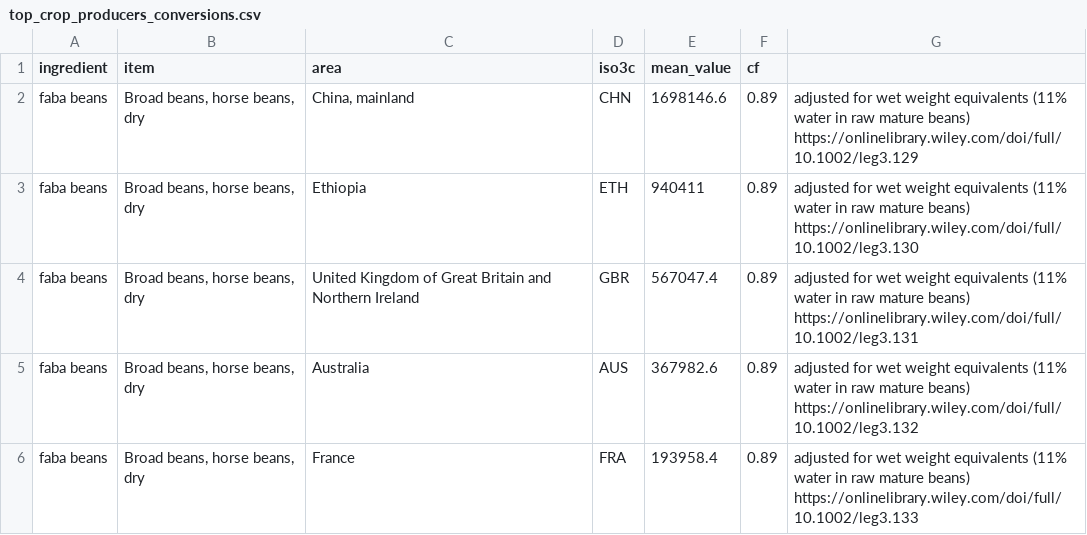
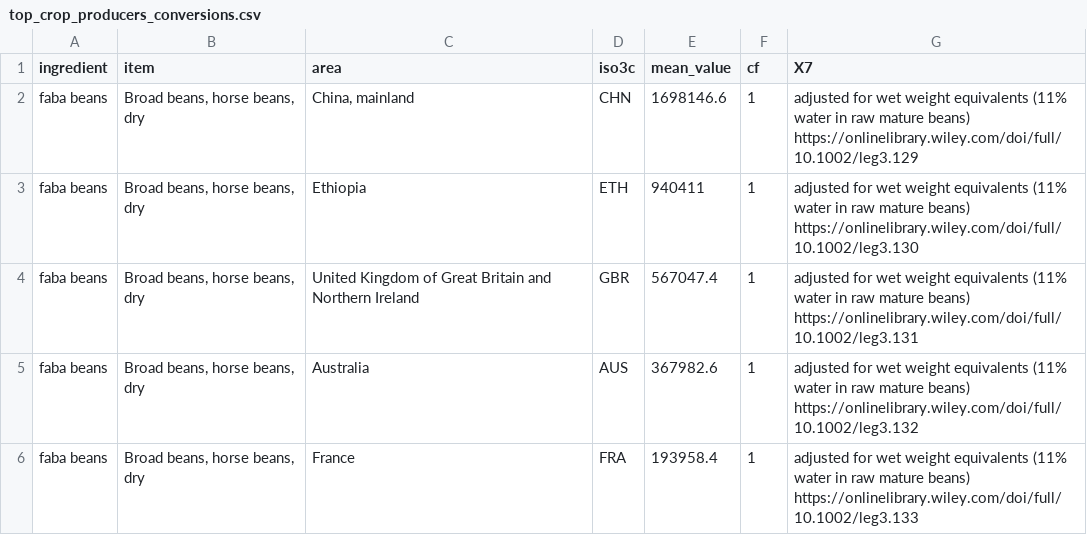
Before and after one commit to Sustainable-Aquafeeds-Project/feed_pressure_mapping, a CSV file: data/tidy_data/production-data/top_crop_producers_conversions.csv, drawn as a sheet; only a part is shown; the diff covers the shown part only; the diff names each change by its address in the sheet, - before the commit and + after, or states it on an @@ line.

Commit message:
Saves new crop raw material demand based on energetic allocation

```diff
--- a/data/tidy_data/production-data/top_crop_producers_conversions.csv
+++ b/data/tidy_data/production-data/top_crop_producers_conversions.csv
-G1: (empty)
+G1: X7
-F2:F6 (cf): 0.89
+F2:F6 (cf): 1
```
Also changed, not shown: 15 edited cells elsewhere in this file, data/raw_data/allocation/coproduct_conversions.csv, data/raw_data/allocation/feed_coproduct_ge_allocation.csv, 4 other files.
